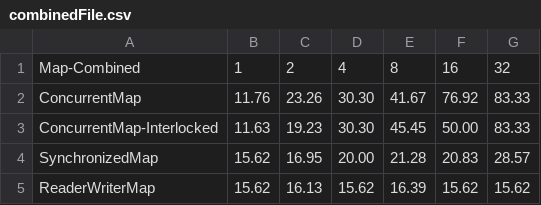
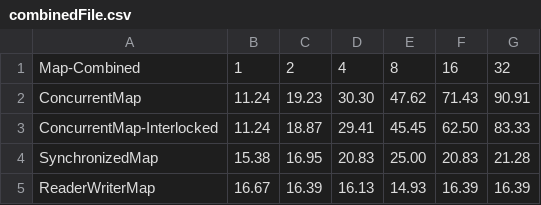
Before and after one commit to LouisJenkinsCS/Go_With_Concurrent_Map_Builtin, a CSV file: map_testing/combinedFile.csv, drawn as a sheet.

```diff
--- a/map_testing/combinedFile.csv
+++ b/map_testing/combinedFile.csv
@@ -1,5 +1,5 @@
 Map-Combined,1,2,4,8,16,32
-ConcurrentMap,11.76,23.26,30.30,41.67,76.92,83.33
-ConcurrentMap-Interlocked,11.63,19.23,30.30,45.45,50.00,83.33
-SynchronizedMap,15.62,16.95,20.00,21.28,20.83,28.57
-ReaderWriterMap,15.62,16.13,15.62,16.39,15.62,15.62
+ConcurrentMap,11.24,19.23,30.30,47.62,71.43,90.91
+ConcurrentMap-Interlocked,11.24,18.87,29.41,45.45,62.50,83.33
+SynchronizedMap,15.38,16.95,20.83,25.00,20.83,21.28
+ReaderWriterMap,16.67,16.39,16.13,14.93,16.39,16.39
```
Also changed, not shown: map_testing/iteratorRWFile.csv, 8 other files.
